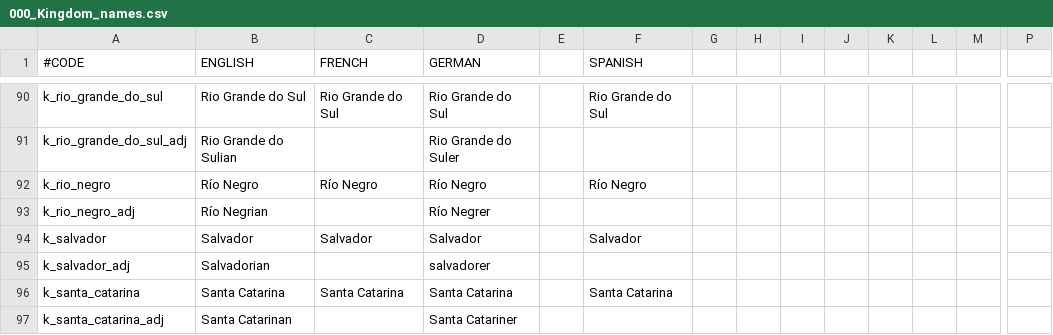
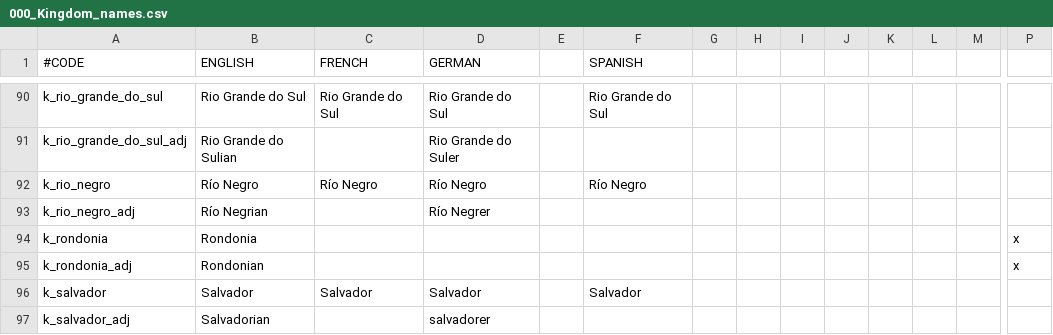
Before and after one commit to j00ji/Sob-o-Anil, a CSV file: localisation/000_Kingdom_names.csv, drawn as a sheet; only a part is shown, gaps mark what is left out; the shorter side is filled out with more unchanged rows; rows hold the shown columns only; the diff names each change by its address in the sheet, - before the commit and + after, or states it on an @@ line.

```diff
--- a/localisation/000_Kingdom_names.csv
+++ b/localisation/000_Kingdom_names.csv
+row 94: k_rondonia | Rondonia |  |  |  |  |  |  |  |  |  |  |  | x
+row 95: k_rondonia_adj | Rondonian |  |  |  |  |  |  |  |  |  |  |  | x
```
Also changed, not shown: localisation/000_Duchy_names.csv, localisation/000_Empire_names.csv, 15 other files.
